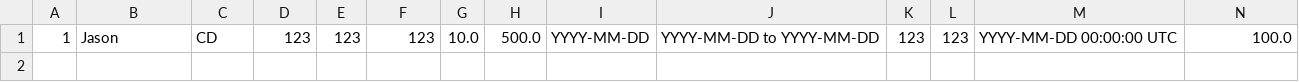
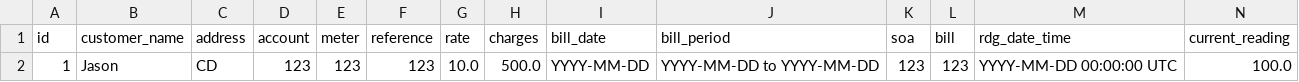
Before and after one commit to NathanJargon/ProjectAGUI, a CSV file: csv/Jason.csv, drawn as a sheet; only a part is shown; rows hold the shown columns only; the diff names each change by its address in the sheet, - before the commit and + after, or states it on an @@ line.

```diff
--- a/csv/Jason.csv
+++ b/csv/Jason.csv
+row 1: id | customer_name | address | account | meter | reference | rate | charges | bill_date | bill_period | soa | bill | rdg_date_time | current_reading
```
Also changed, not shown: 1 other file.
